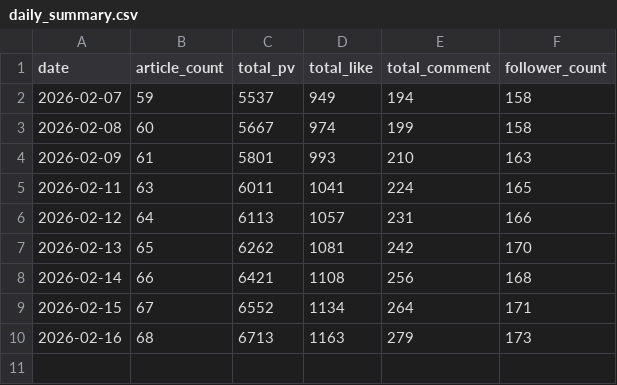
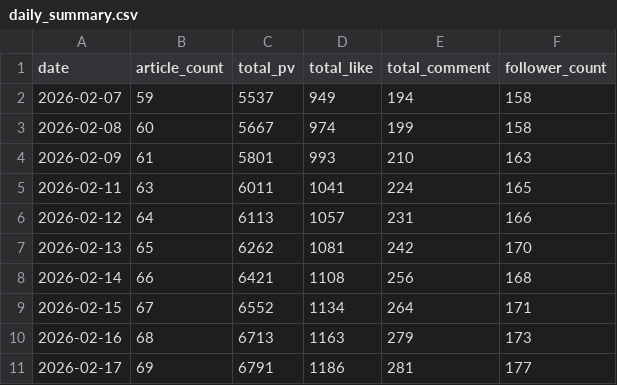
Before and after one commit to hasyamo/note-stats-tracker, a CSV file: data/daily_summary.csv, drawn as a sheet; the diff names each change by its address in the sheet, - before the commit and + after, or states it on an @@ line.

```diff
--- a/data/daily_summary.csv
+++ b/data/daily_summary.csv
+row 11: 2026-02-17 | 69 | 6791 | 1186 | 281 | 177
```
Also changed, not shown: 2 other files.
